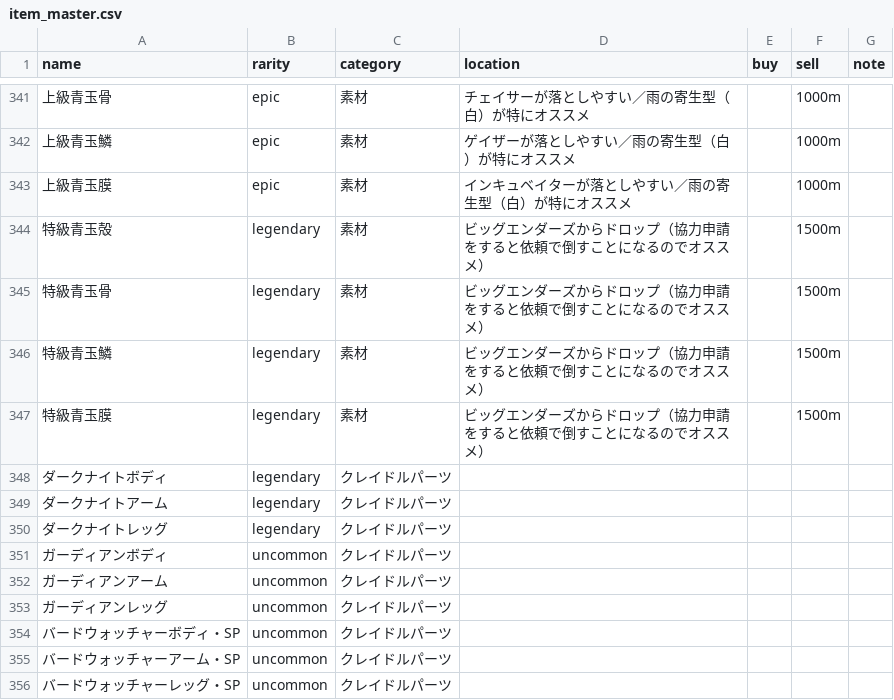
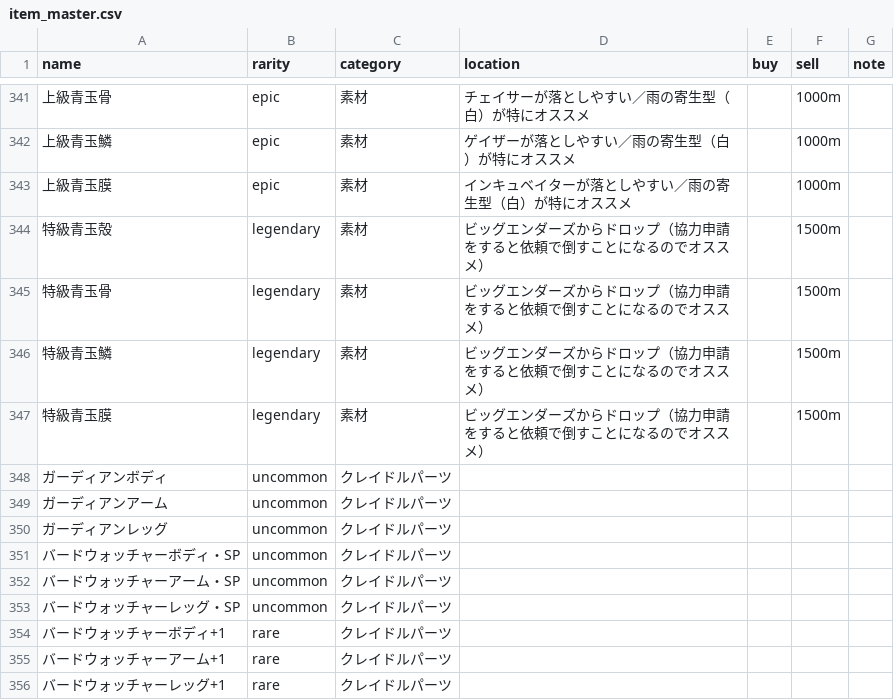
Before and after one commit to k-p5w/Far-East-NEST, a CSV file: item_master.csv, drawn as a sheet; only a part is shown, gaps mark what is left out; the shorter side is filled out with more unchanged rows; the diff names each change by its address in the sheet, - before the commit and + after, or states it on an @@ line.

Commit message:
重複分の削除

```diff
--- a/item_master.csv
+++ b/item_master.csv
-row 348: ダークナイトボディ | legendary | クレイドルパーツ
-row 349: ダークナイトアーム | legendary | クレイドルパーツ
-row 350: ダークナイトレッグ | legendary | クレイドルパーツ
```
